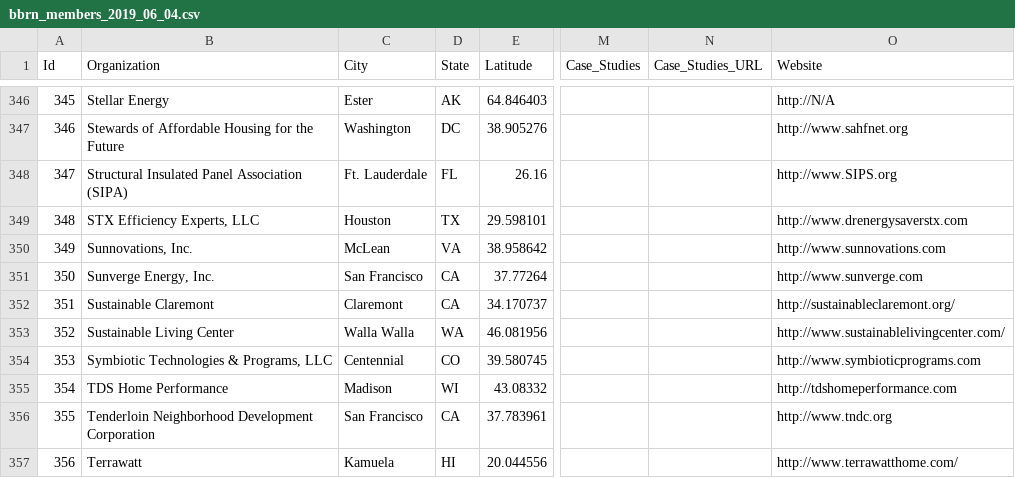
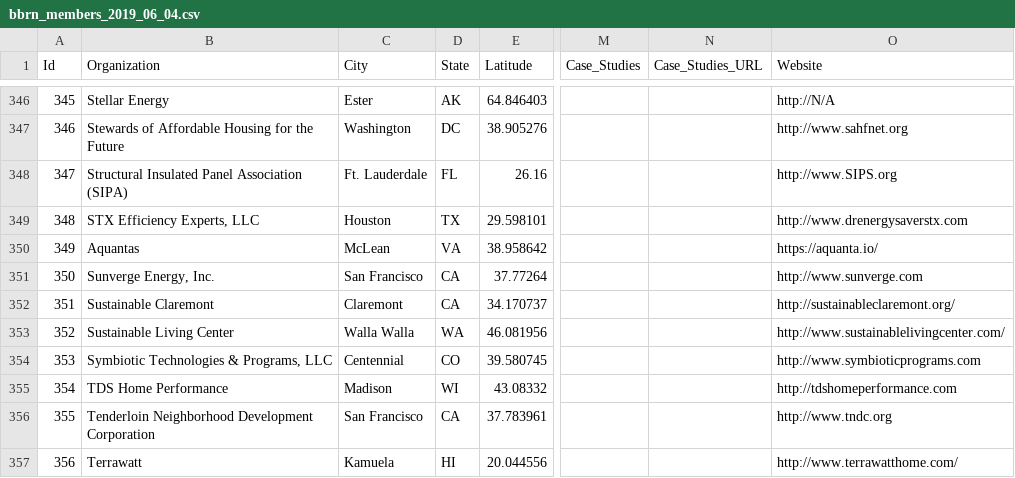
Before and after one commit to EEREweb/public, a CSV file: buildings/maps/bbrn/bbrn_members_2019_06_04.csv, drawn as a sheet; only a part is shown, gaps mark what is left out; the diff names each change by its address in the sheet, - before the commit and + after, or states it on an @@ line.

Commit message:
Updating line 350
Changed Sunnovations, Inc. to Aquantas, and updated the url to https://aquanta.io/

```diff
--- a/buildings/maps/bbrn/bbrn_members_2019_06_04.csv
+++ b/buildings/maps/bbrn/bbrn_members_2019_06_04.csv
-B350 (Organization): Sunnovations, Inc.
+B350 (Organization): Aquantas
-O350 (Website): http://www.sunnovations.com
+O350 (Website): https://aquanta.io/
```
